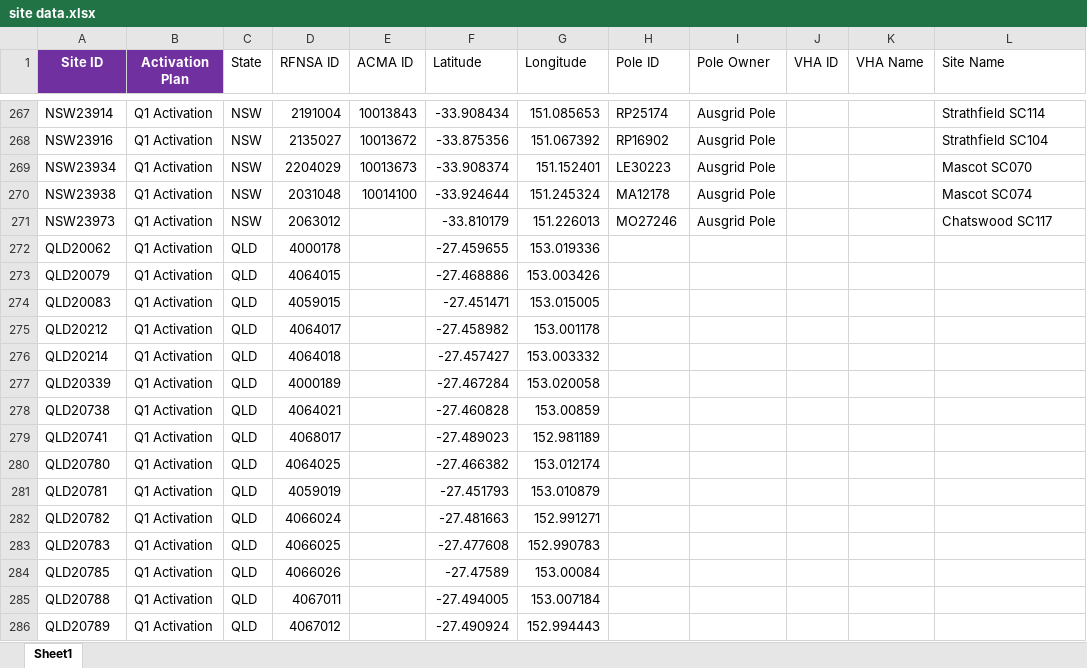
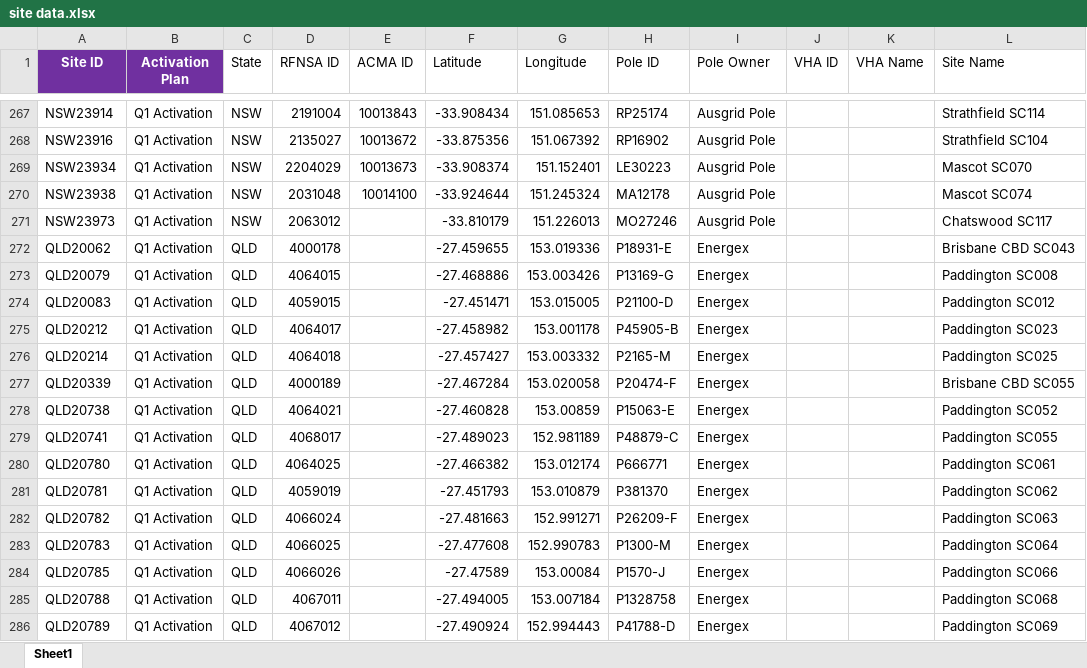
Before and after one commit to Caspar-H/Django-Workflow, an Excel workbook: sitedb/smallcell data/site data.xlsx, sheet Sheet1, drawn as a sheet; only a part is shown, gaps mark what is left out; values as stored, in another font and other column widths than the file's, no borders; the diff covers the shown part only; the diff names each change by its address in the sheet, - before the commit and + after, or states it on an @@ line.

Commit message:
update site table

```diff
--- a/sitedb/smallcell data/site data.xlsx (sheet Sheet1)
+++ b/sitedb/smallcell data/site data.xlsx (sheet Sheet1)
-H272 (Pole ID): (empty)
+H272 (Pole ID): P18931-E
-I272:I286 (Pole Owner): (empty)
+I272:I286 (Pole Owner): Energex
-L272 (Site Name): (empty)
+L272 (Site Name): Brisbane CBD SC043
-H273 (Pole ID): (empty)
+H273 (Pole ID): P13169-G
-L273 (Site Name): (empty)
+L273 (Site Name): Paddington SC008
-H274 (Pole ID): (empty)
+H274 (Pole ID): P21100-D
-L274 (Site Name): (empty)
+L274 (Site Name): Paddington SC012
-H275 (Pole ID): (empty)
+H275 (Pole ID): P45905-B
-L275 (Site Name): (empty)
+L275 (Site Name): Paddington SC023
-H276 (Pole ID): (empty)
+H276 (Pole ID): P2165-M
-L276 (Site Name): (empty)
+L276 (Site Name): Paddington SC025
-H277 (Pole ID): (empty)
+H277 (Pole ID): P20474-F
-L277 (Site Name): (empty)
+L277 (Site Name): Brisbane CBD SC055
-H278 (Pole ID): (empty)
+H278 (Pole ID): P15063-E
-L278 (Site Name): (empty)
+L278 (Site Name): Paddington SC052
-H279 (Pole ID): (empty)
+H279 (Pole ID): P48879-C
-L279 (Site Name): (empty)
+L279 (Site Name): Paddington SC055
-H280 (Pole ID): (empty)
+H280 (Pole ID): P666771
-L280 (Site Name): (empty)
+L280 (Site Name): Paddington SC061
-H281 (Pole ID): (empty)
+H281 (Pole ID): P381370
-L281 (Site Name): (empty)
+L281 (Site Name): Paddington SC062
-H282 (Pole ID): (empty)
+H282 (Pole ID): P26209-F
-L282 (Site Name): (empty)
+L282 (Site Name): Paddington SC063
-H283 (Pole ID): (empty)
+H283 (Pole ID): P1300-M
-L283 (Site Name): (empty)
+L283 (Site Name): Paddington SC064
-H284 (Pole ID): (empty)
+H284 (Pole ID): P1570-J
-L284 (Site Name): (empty)
+L284 (Site Name): Paddington SC066
-H285 (Pole ID): (empty)
+H285 (Pole ID): P1328758
-L285 (Site Name): (empty)
+L285 (Site Name): Paddington SC068
-H286 (Pole ID): (empty)
+H286 (Pole ID): P41788-D
-L286 (Site Name): (empty)
+L286 (Site Name): Paddington SC069
```
Also changed, not shown: 116 edited cells elsewhere in this sheet, 11 other files.
